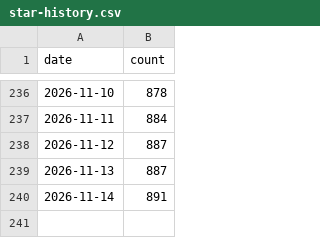
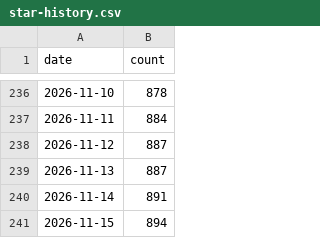
Before and after one commit to sbroenne/mcp-server-excel, a CSV file: .github/star-history.csv, drawn as a sheet; only a part is shown, gaps mark what is left out; the diff names each change by its address in the sheet, - before the commit and + after, or states it on an @@ line.

```diff
--- a/.github/star-history.csv
+++ b/.github/star-history.csv
+row 241: 2026-11-15 | 894
```
